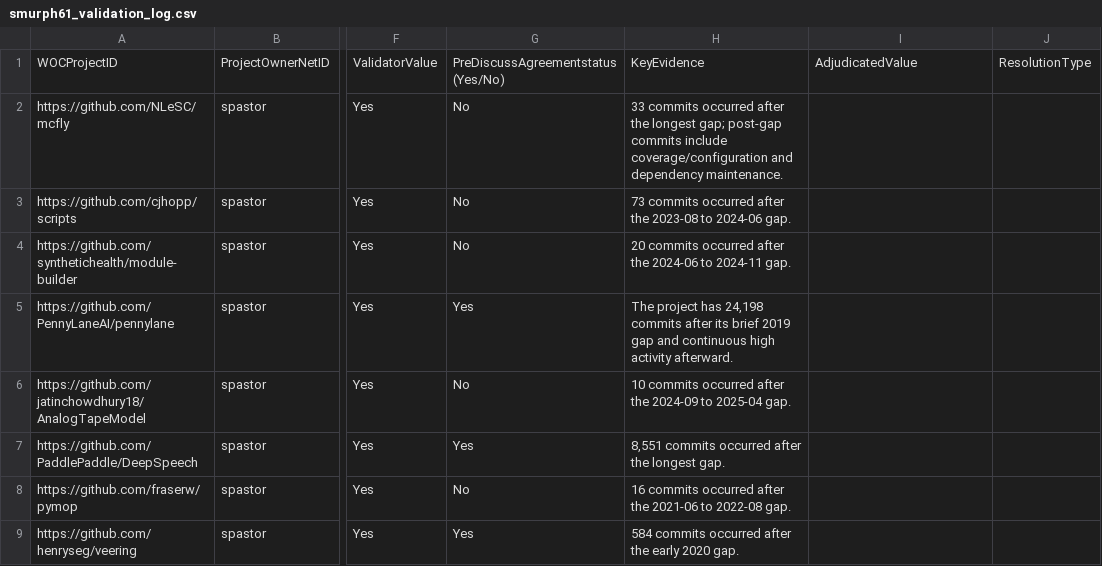
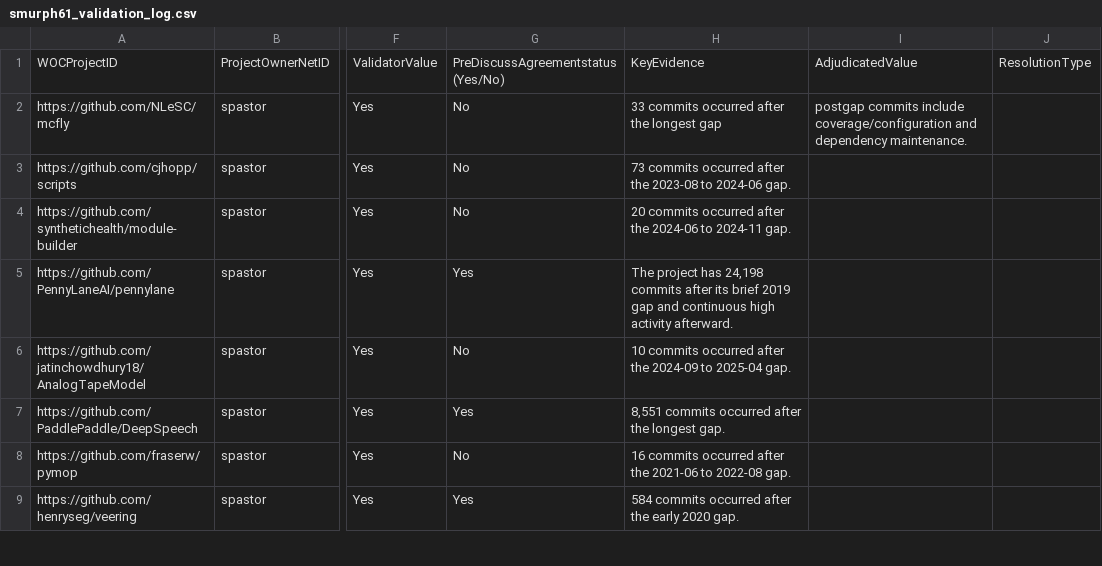
Before and after one commit to ScottyMurphy/MiniProject3, a CSV file: smurph61_validation_log.csv, drawn as a sheet; only a part is shown, gaps mark what is left out; the diff names each change by its address in the sheet, - before the commit and + after, or states it on an @@ line.

Commit message:
Update smurph61_validation_log.csv

```diff
--- a/smurph61_validation_log.csv
+++ b/smurph61_validation_log.csv
-H2: …the longest gap; post-gap commits include coverage/configuration and dependency maintenance.
+H2: …the longest gap
-I2: (empty)
+I2: postgap commits include coverage/configuration and dependency maintenance.
```
